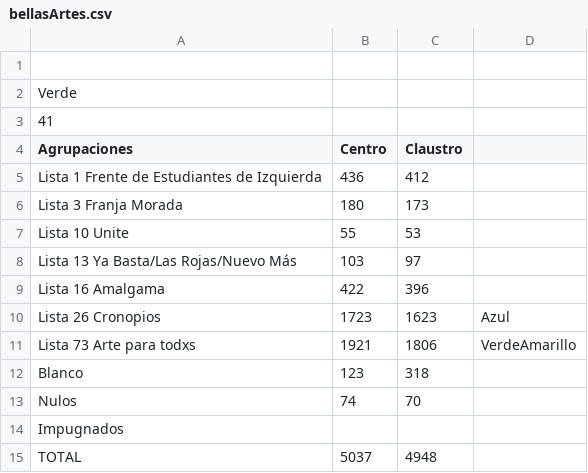
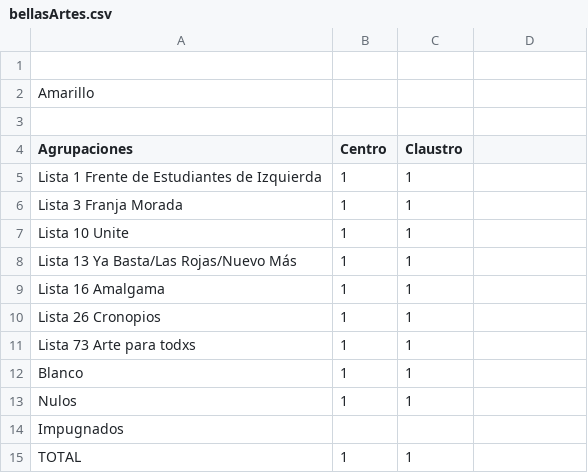
Before and after one commit to prensaunlp/eleccionesCSV, a CSV file: bellasArtes.csv, drawn as a sheet.

Commit message:
Update bellasArtes.csv

```diff
--- a/bellasArtes.csv
+++ b/bellasArtes.csv
@@ -1,15 +1,15 @@
 
-Verde,,
-41,,
+Amarillo,,
+,,
 Agrupaciones,Centro,Claustro,
-Lista 1 Frente de Estudiantes de Izquierda,436,412,
-Lista 3 Franja Morada,180,173,
-Lista 10 Unite,55,53,
-Lista 13 Ya Basta/Las Rojas/Nuevo Más,103,97,
-Lista 16 Amalgama,422,396,
-Lista 26 Cronopios,1723,1623,Azul
-Lista 73 Arte para todxs,1921,1806,VerdeAmarillo
-Blanco,123,318,
-Nulos ,74,70,
+Lista 1 Frente de Estudiantes de Izquierda,1,1,
+Lista 3 Franja Morada,1,1,
+Lista 10 Unite,1,1,
+Lista 13 Ya Basta/Las Rojas/Nuevo Más,1,1,
+Lista 16 Amalgama,1,1,
+Lista 26 Cronopios,1,1,
+Lista 73 Arte para todxs,1,1,
+Blanco,1,1,
+Nulos ,1,1,
 Impugnados,,,
-TOTAL,5037,4948,
+TOTAL,1,1,
```
